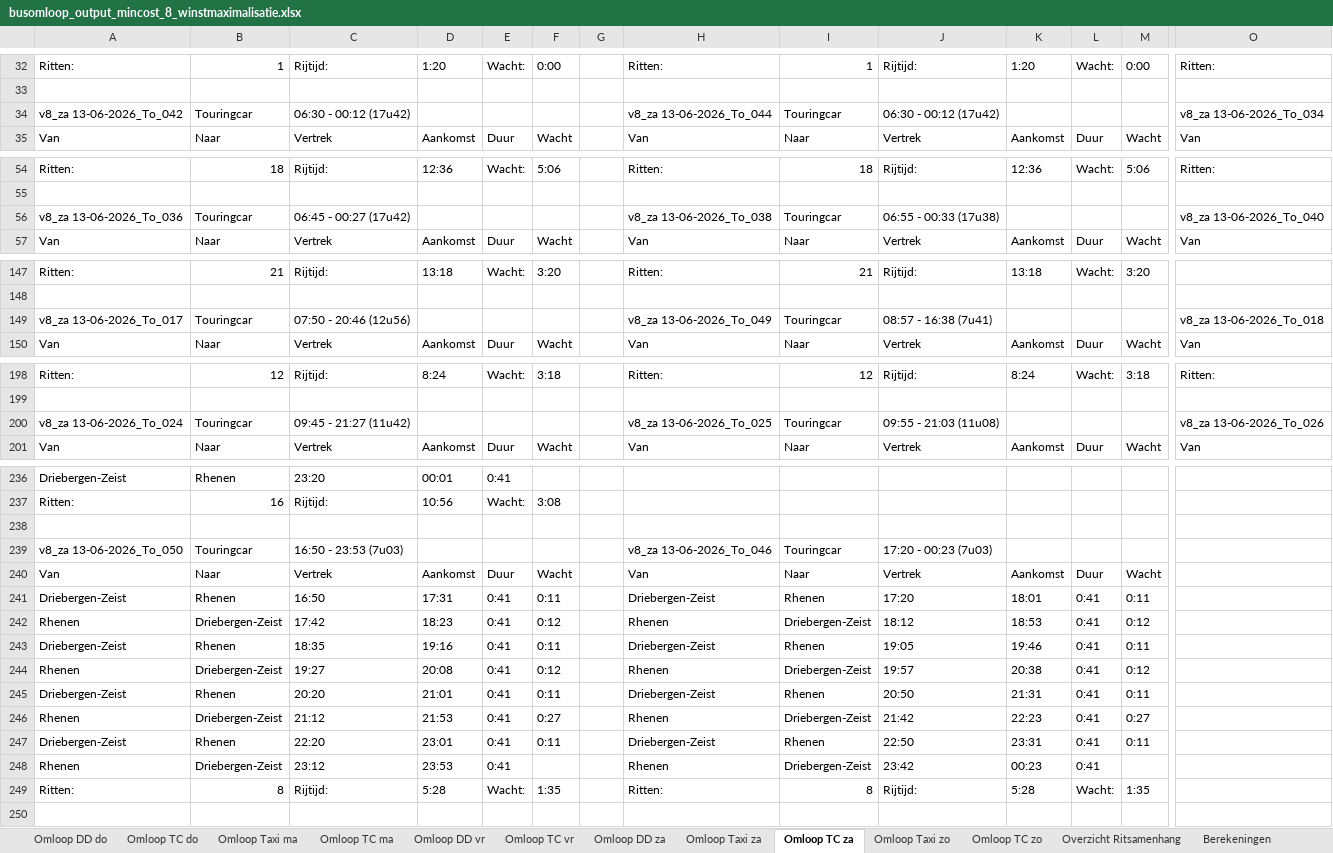
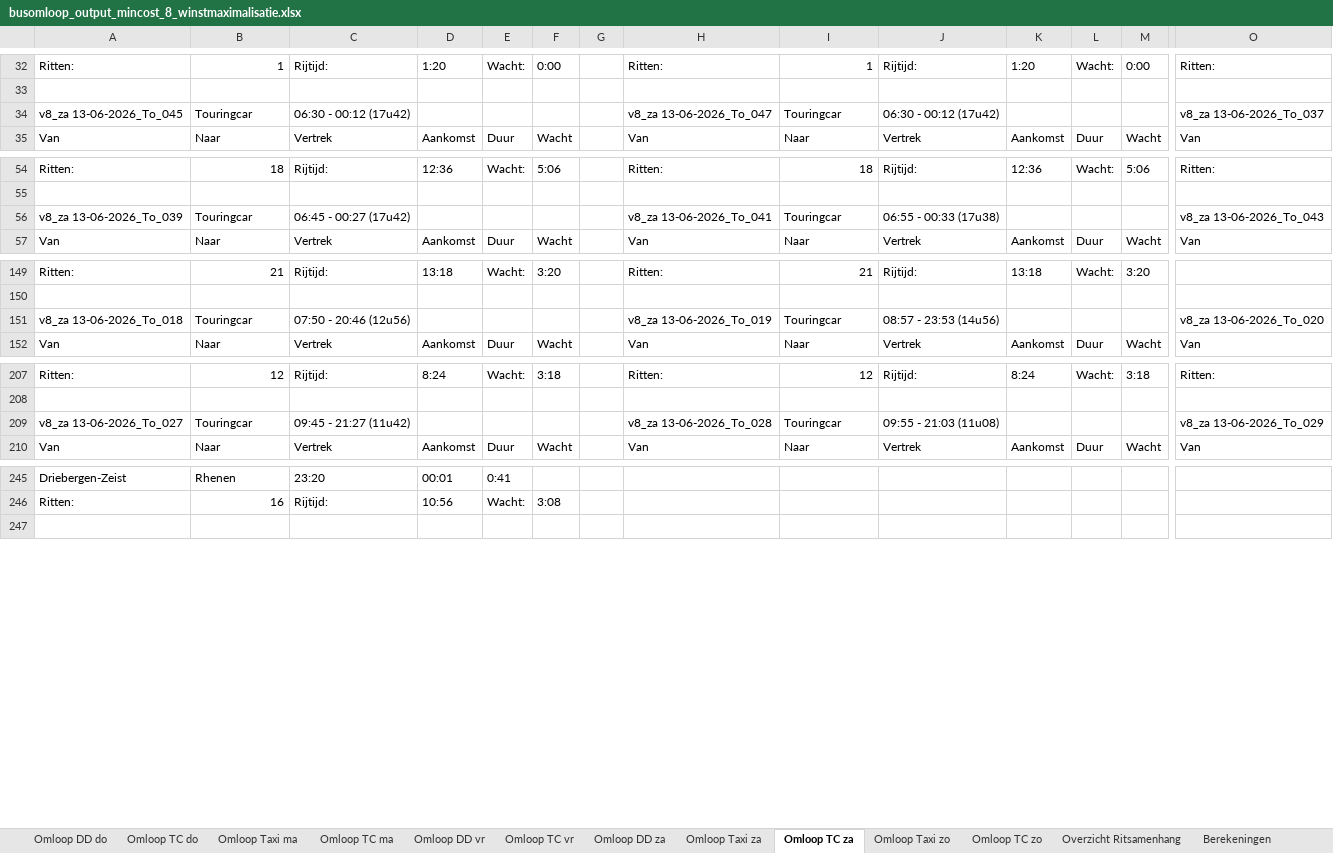
Before and after one commit to VictorRotrip/Gebo_busomlopen, an Excel workbook: busomloop_output_mincost_8_winstmaximalisatie.xlsx, sheet Omloop TC za, drawn as a sheet; only a part is shown, gaps mark what is left out; values as stored, in another font and other column widths than the file's, no cell formats; removed rows and columns are numbered as before the commit, all else as after; rows hold the shown columns only; the diff covers the shown part only; the diff names each change by its address in the sheet, - before the commit and + after, or states it on an @@ line.

```diff
--- a/busomloop_output_mincost_8_winstmaximalisatie.xlsx (sheet Omloop TC za)
+++ b/busomloop_output_mincost_8_winstmaximalisatie.xlsx (sheet Omloop TC za)
-A34: v8_za 13-06-2026_To_042
+A34: v8_za 13-06-2026_To_045
-H34: v8_za 13-06-2026_To_044
+H34: v8_za 13-06-2026_To_047
-O34: v8_za 13-06-2026_To_034
+O34: v8_za 13-06-2026_To_037
-A56: v8_za 13-06-2026_To_036
+A56: v8_za 13-06-2026_To_039
-H56: v8_za 13-06-2026_To_038
+H56: v8_za 13-06-2026_To_041
-O56: v8_za 13-06-2026_To_040
+O56: v8_za 13-06-2026_To_043
-A151: v8_za 13-06-2026_To_017
+A151: v8_za 13-06-2026_To_018
-H151: v8_za 13-06-2026_To_049
+H151: v8_za 13-06-2026_To_019
-J151: 08:57 - 16:38 (7u41)
+J151: 08:57 - 23:53 (14u56)
-O151: v8_za 13-06-2026_To_018
+O151: v8_za 13-06-2026_To_020
-A209: v8_za 13-06-2026_To_024
+A209: v8_za 13-06-2026_To_027
-H209: v8_za 13-06-2026_To_025
+H209: v8_za 13-06-2026_To_028
-O209: v8_za 13-06-2026_To_026
+O209: v8_za 13-06-2026_To_029
-row 238: (empty)
-row 239: v8_za 13-06-2026_To_050 | Touringcar | 16:50 - 23:53 (7u03) |  |  |  |  | v8_za 13-06-2026_To_046 | Touringcar | 17:20 - 00:23 (7u03)
@@ row 240 moved to row 229: Van @@
-row 241: Driebergen-Zeist | Rhenen | 16:50 | 17:31 | 0:41 | 0:11 |  | Driebergen-Zeist | Rhenen | 17:20 | 18:01 | 0:41 | 0:11
-row 242: Rhenen | Driebergen-Zeist | 17:42 | 18:23 | 0:41 | 0:12 |  | Rhenen | Driebergen-Zeist | 18:12 | 18:53 | 0:41 | 0:12
-row 243: Driebergen-Zeist | Rhenen | 18:35 | 19:16 | 0:41 | 0:11 |  | Driebergen-Zeist | Rhenen | 19:05 | 19:46 | 0:41 | 0:11
-row 244: Rhenen | Driebergen-Zeist | 19:27 | 20:08 | 0:41 | 0:12 |  | Rhenen | Driebergen-Zeist | 19:57 | 20:38 | 0:41 | 0:12
-row 245: Driebergen-Zeist | Rhenen | 20:20 | 21:01 | 0:41 | 0:11 |  | Driebergen-Zeist | Rhenen | 20:50 | 21:31 | 0:41 | 0:11
-row 246: Rhenen | Driebergen-Zeist | 21:12 | 21:53 | 0:41 | 0:27 |  | Rhenen | Driebergen-Zeist | 21:42 | 22:23 | 0:41 | 0:27
-row 247: Driebergen-Zeist | Rhenen | 22:20 | 23:01 | 0:41 | 0:11 |  | Driebergen-Zeist | Rhenen | 22:50 | 23:31 | 0:41 | 0:11
-row 248: Rhenen | Driebergen-Zeist | 23:12 | 23:53 | 0:41 |  |  | Rhenen | Driebergen-Zeist | 23:42 | 00:23 | 0:41
-row 249: Ritten: | 8 | Rijtijd: | 5:28 | Wacht: | 1:35 |  | Ritten: | 8 | Rijtijd: | 5:28 | Wacht: | 1:35
```
Also changed, not shown: 9 added rows, 1 removed row and 226 edited cells elsewhere in this sheet, sheet Overzicht Ritsamenhang, sheet Omloop TC vr, sheet Financieel Overzicht, sheet Berekeningen, sheet Omloop TC do, sheet Omloop DD do, 3 more sheets, cell formats, busomloop_output_greedy_7_financieel_overzicht.xlsx, busomloop_output_greedy_8_winstmaximalisatie.xlsx, 7 other files.
